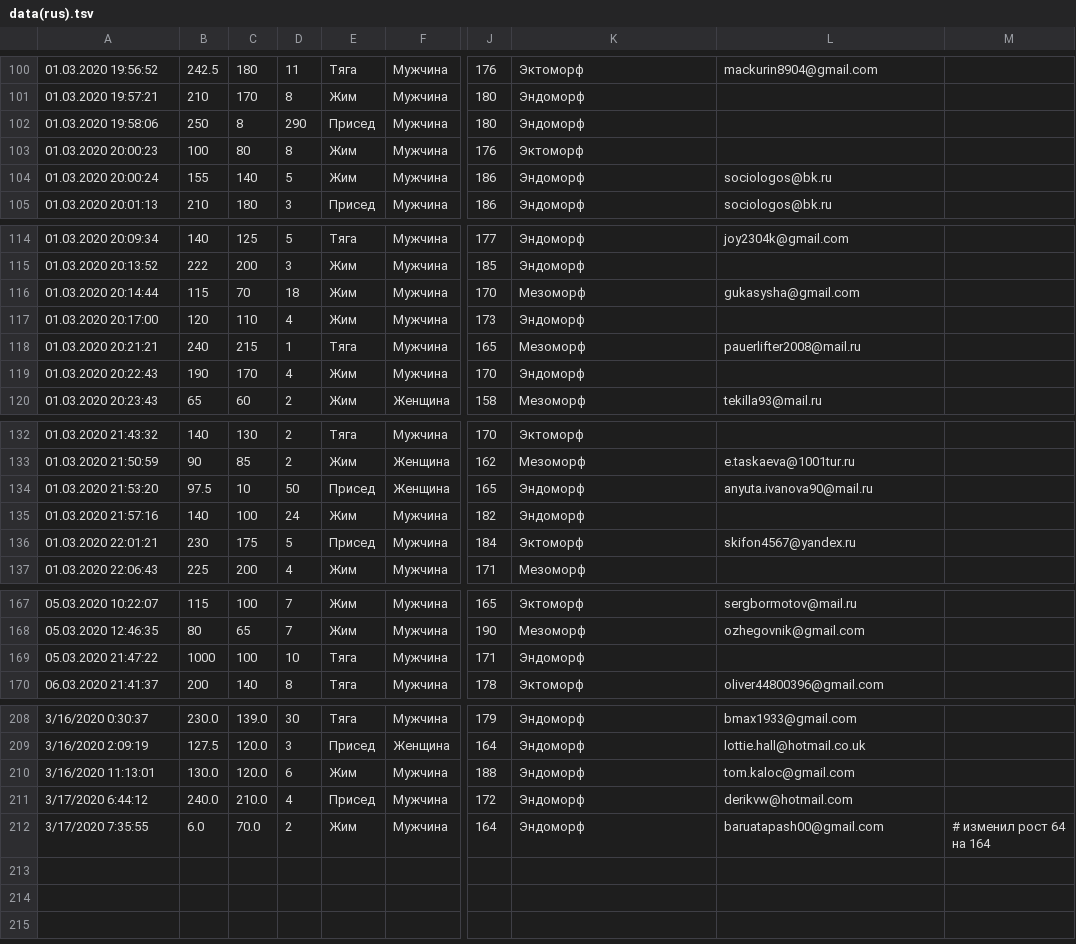
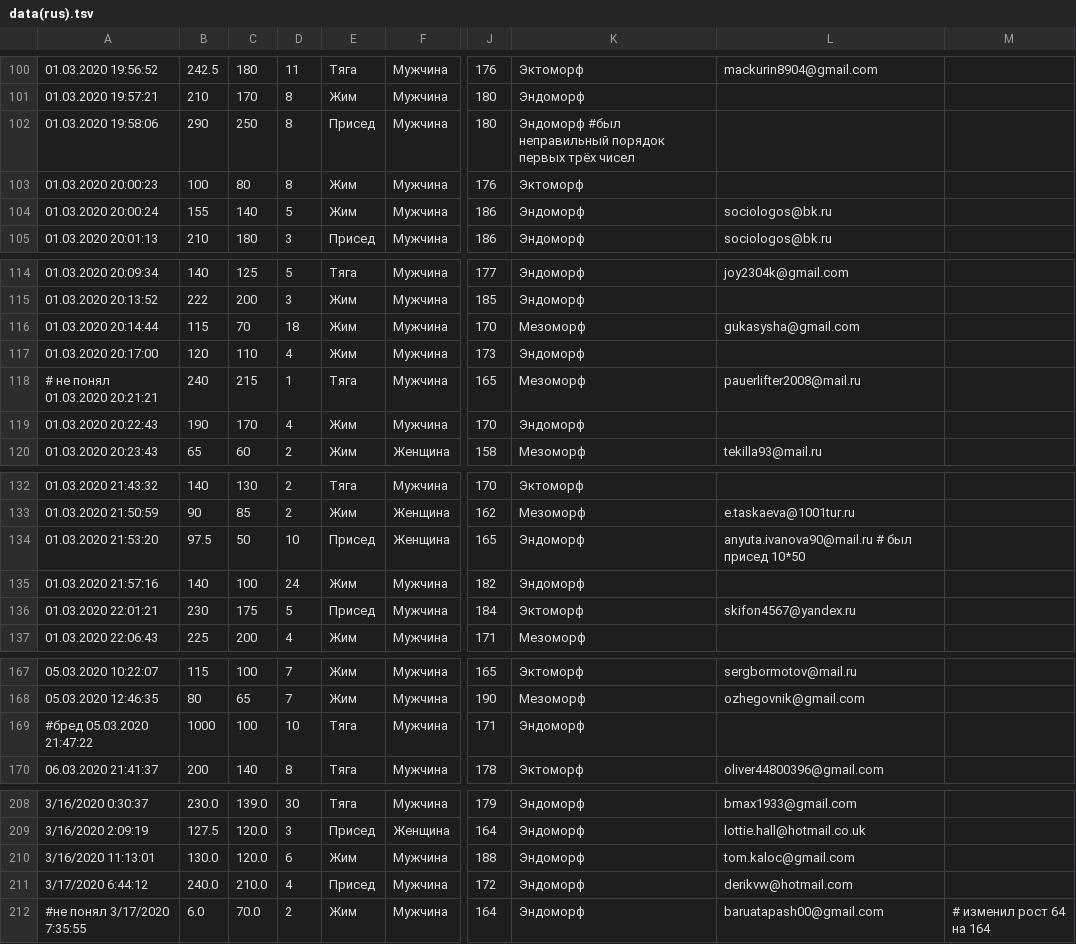
Before and after one commit to PasaOpasen/Powerlifting-training-diary-and-articles, a TSV file: Уравнение для повторного максимума/data(rus).tsv, drawn as a sheet; only a part is shown, gaps mark what is left out; the diff names each change by its address in the sheet, - before the commit and + after, or states it on an @@ line.

```diff
--- a/Уравнение для повторного максимума/data(rus).tsv
+++ b/Уравнение для повторного максимума/data(rus).tsv
-B102: 250
+B102: 290
-C102: 8
+C102: 250
-D102: 290
+D102: 8
-K102: Эндоморф
+K102: Эндоморф #был неправильный порядок первых трёх чисел
-A118: 01.03.2020 20:21:21
+A118: # не понял 01.03.2020 20:21:21
-C134: 10
+C134: 50
-D134: 50
+D134: 10
-L134: anyuta.ivanova90@mail.ru
+L134: anyuta.ivanova90@mail.ru # был присед 10*50
-A169: 05.03.2020 21:47:22
+A169: #бред 05.03.2020 21:47:22
-A212: 3/17/2020 7:35:55
+A212: #не понял 3/17/2020 7:35:55
```
Also changed, not shown: Уравнение для повторного максимума/data(eng).tsv, Уравнение для повторного максимума/data.tsv, 22 other files.
